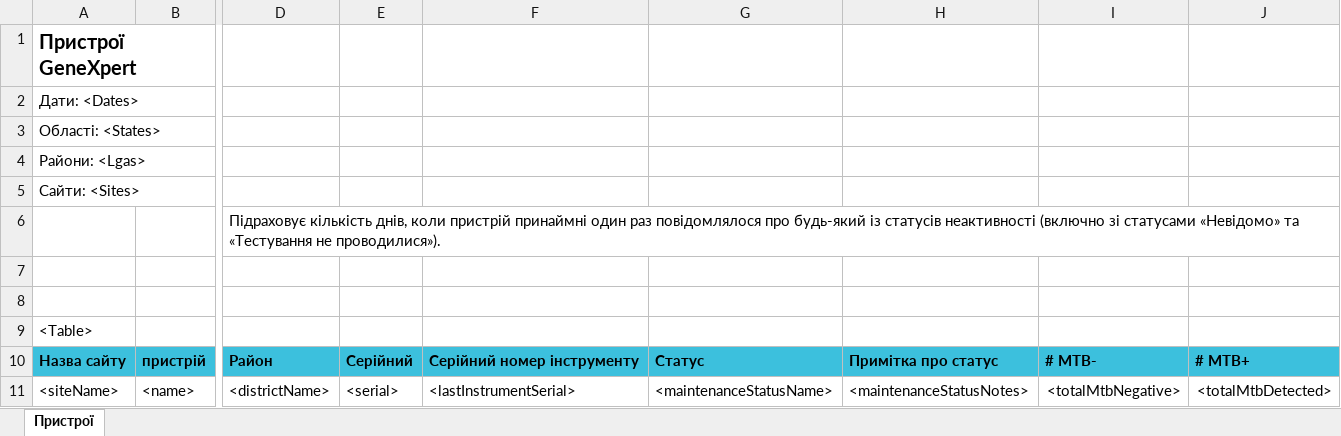
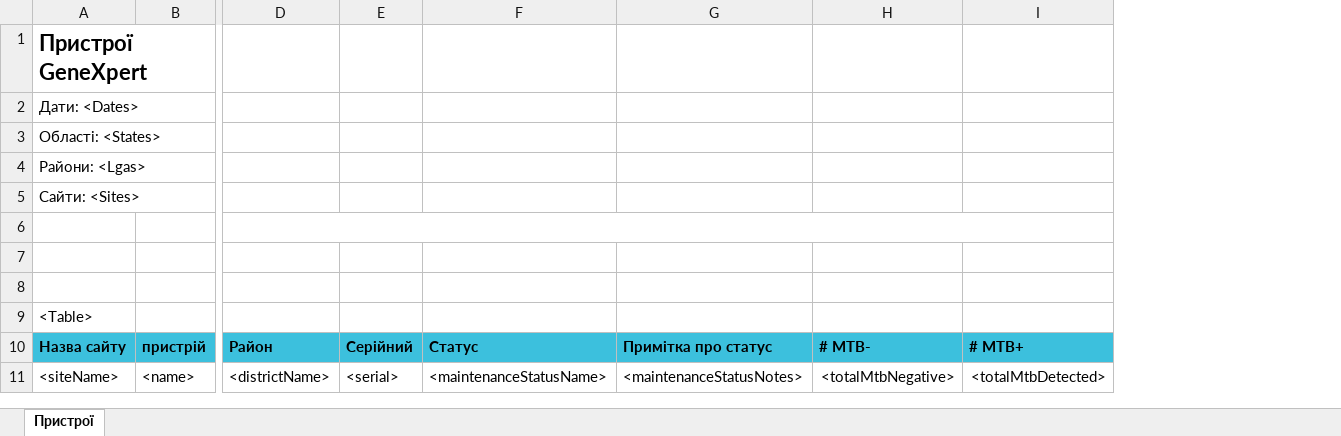
Before and after one commit to RahatSaqib/aspect, an Excel workbook: api/templates/genxpert_tb_workload_report/uk.xlsx, sheet Пристрої, drawn as a sheet; only a part is shown, gaps mark what is left out; values as stored, in another font and other column widths than the file's, no borders; the diff names each change by its address in the sheet, - before the commit and + after, or states it on an @@ line.

Commit message:
[feat/ASP-7474-Remove-Device-lastInstrumentSerial] Implemented

```diff
--- a/api/templates/genxpert_tb_workload_report/uk.xlsx (sheet Пристрої)
+++ b/api/templates/genxpert_tb_workload_report/uk.xlsx (sheet Пристрої)
-column F, rows 10-11: Серійний номер інструменту | <lastInstrumentSerial>
@@ A1 text size: larger @@
-D6: Підраховує кількість днів, коли пристрій принаймні один раз повідомлялося про будь-який із статусів неактивності (включно зі статусами «Невідомо» та «Тестування не проводилися»).
+D6: (empty)
-D6:J6 merged
+D6:J6 merged
```
Also changed, not shown: api/templates/device_and_site_summary_report/en.xlsx, api/templates/device_and_site_summary_report/fr.xlsx, 14 other files.
